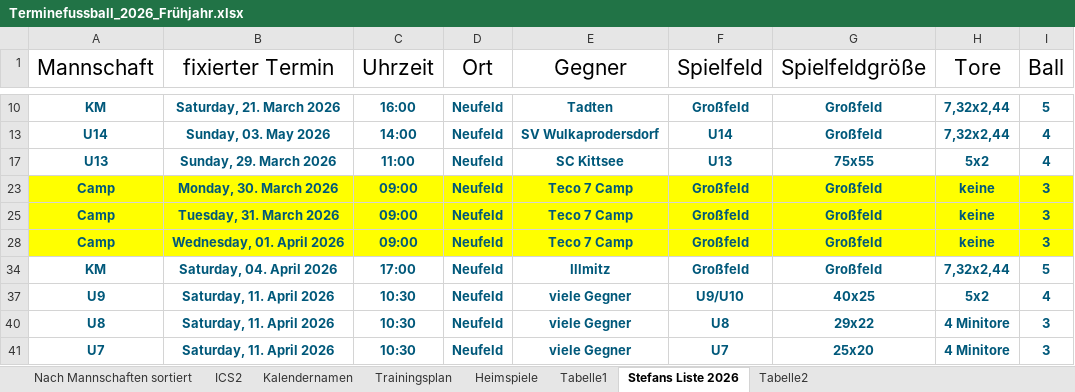
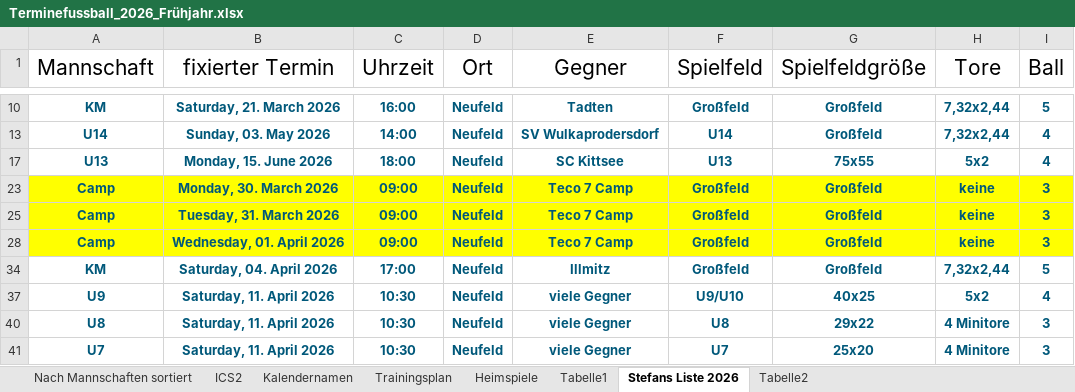
Before and after one commit to dtb-asv/asv-neufeld, an Excel workbook: Terminefussball_2026_Frühjahr.xlsx, sheet Stefans Liste 2026, drawn as a sheet; only a part is shown, gaps mark what is left out; values as stored, in another font and other column widths than the file's, no borders; the diff names each change by its address in the sheet, - before the commit and + after, or states it on an @@ line.

```diff
--- a/Terminefussball_2026_Frühjahr.xlsx (sheet Stefans Liste 2026)
+++ b/Terminefussball_2026_Frühjahr.xlsx (sheet Stefans Liste 2026)
-B17 (fixierter Termin): Sunday, 29. March 2026
+B17 (fixierter Termin): Monday, 15. June 2026
-C17 (Uhrzeit): 11:00
+C17 (Uhrzeit): 18:00
```
Also changed, not shown: sheet ICS2, sheet Nach Mannschaften sortiert, sheet Heimspiele, 6 other files.
